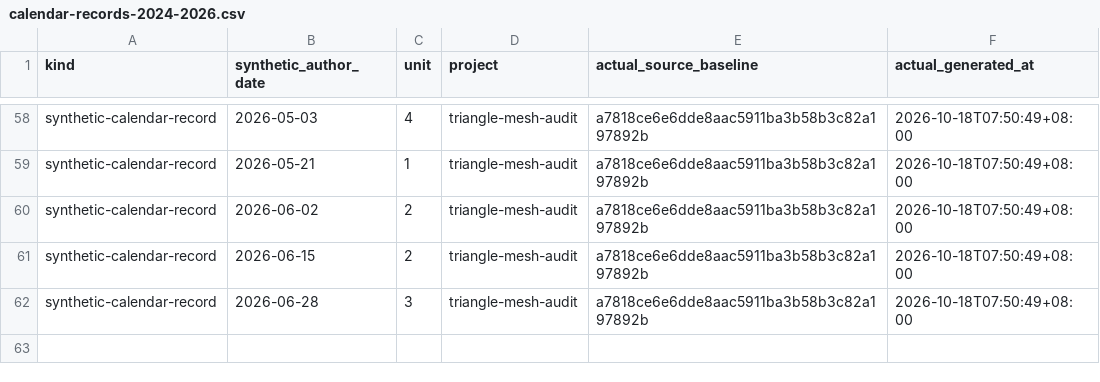
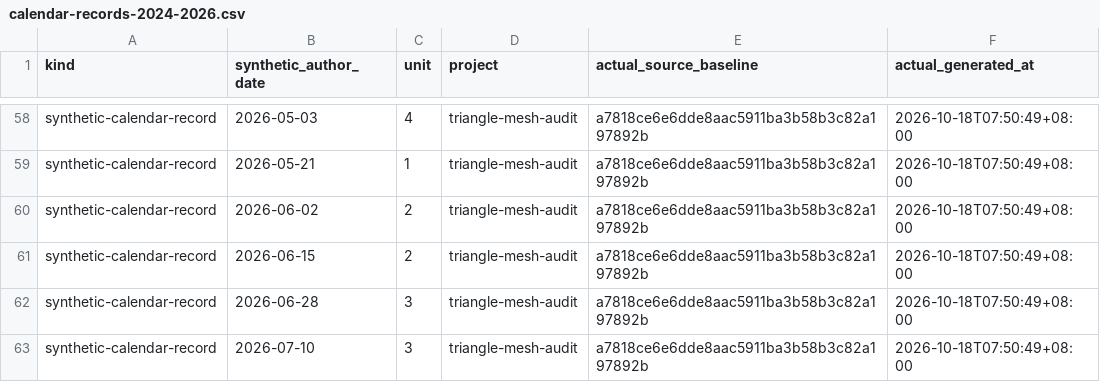
Before and after one commit to Khalil-Work/triangle-mesh-audit, a CSV file: docs/calendar-records-2024-2026.csv, drawn as a sheet; only a part is shown, gaps mark what is left out; the diff names each change by its address in the sheet, - before the commit and + after, or states it on an @@ line.

Commit message:
docs: synthetic calendar record 2026-07-10 unit 3
Documentation calendar reconstruction generated on 2026-10-18. Historical author dates do not date source development.

```diff
--- a/docs/calendar-records-2024-2026.csv
+++ b/docs/calendar-records-2024-2026.csv
+row 63: synthetic-calendar-record | 2026-07-10 | 3 | triangle-mesh-audit | a7818ce6e6dde8aac5911ba3b58b3c82a197892b | 2026-10-18T07:50:49+08:00
```
